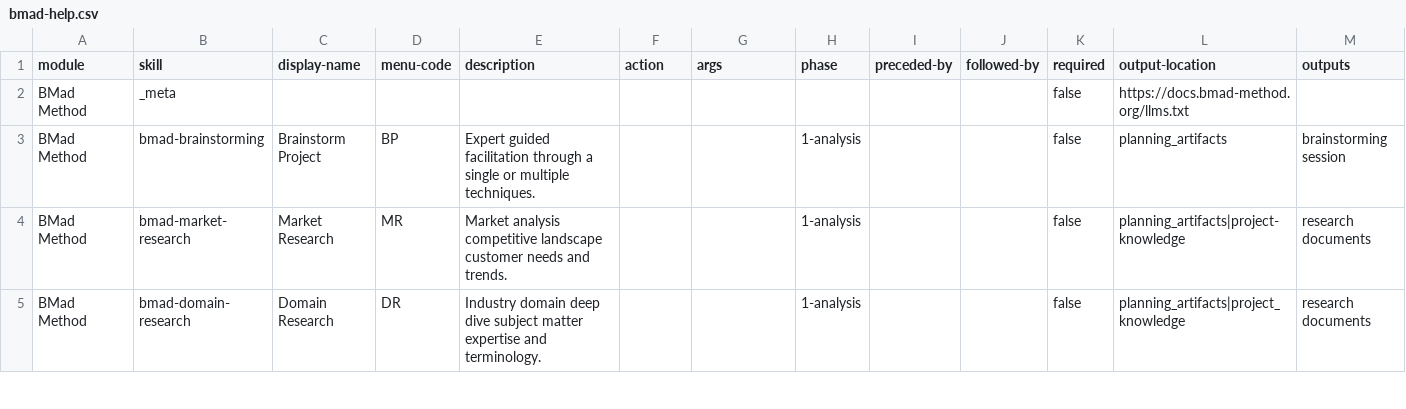
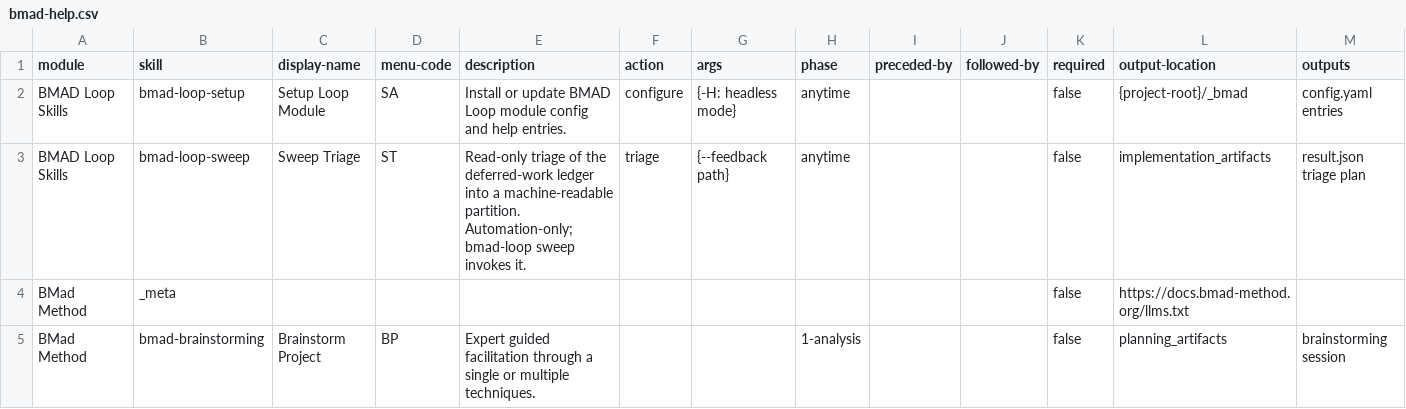
Before and after one commit to Glitch-guy0/self-consistency-research-agent, a CSV file: _bmad/_config/bmad-help.csv, drawn as a sheet; only a part is shown; the shorter side is filled out with more unchanged rows; the diff names each change by its address in the sheet, - before the commit and + after, or states it on an @@ line.

```diff
--- a/_bmad/_config/bmad-help.csv
+++ b/_bmad/_config/bmad-help.csv
+row 2: BMAD Loop Skills | bmad-loop-setup | Setup Loop Module | SA | Install or update BMAD Loop module config and help entries. | configure | {-H: headless mode} | anytime |  |  | false | {project-root}/_bmad | config.yaml entries
+row 3: BMAD Loop Skills | bmad-loop-sweep | Sweep Triage | ST | Read-only triage of the deferred-work ledger into a machine-readable partition. Automation-only; bmad-loop sweep invokes it. | triage | {--feedback path} | anytime |  |  | false | implementation_artifacts | result.json triage plan
```
Also changed, not shown: _bmad/_config/files-manifest.csv, _bmad/_config/skill-manifest.csv, 29 other files.
